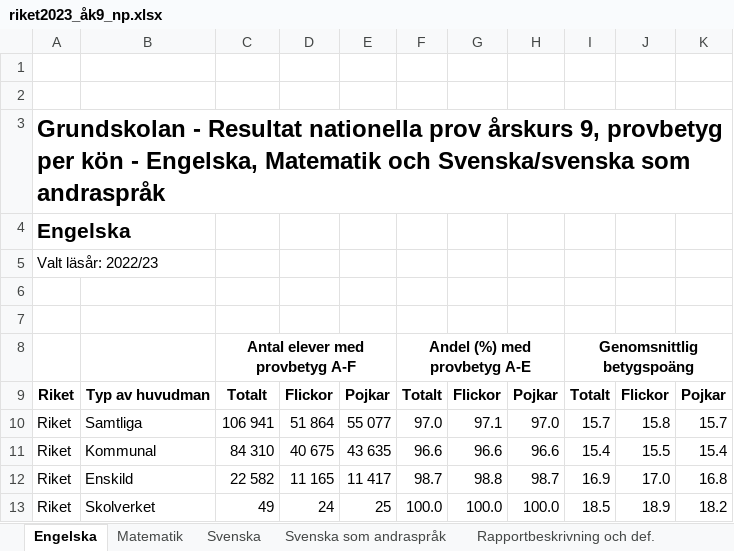
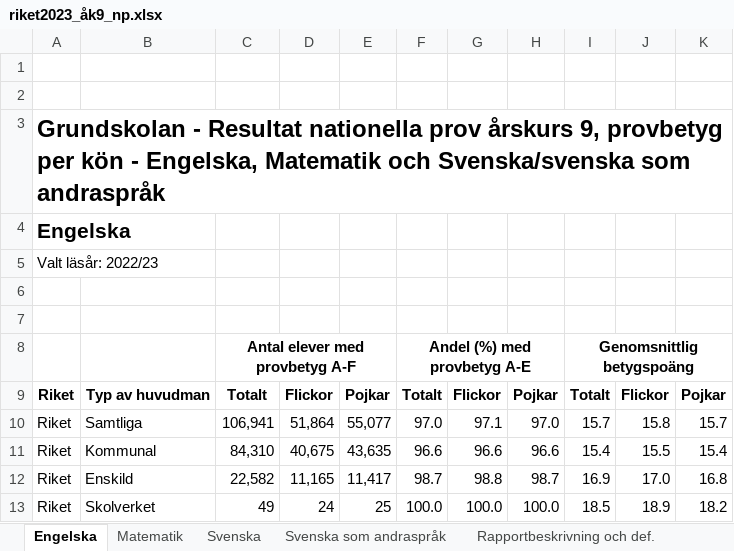
Before and after one commit to Utjiman/Python-Richard-Boden-OPA23, an Excel workbook: Labb2/riket2023_åk9_np.xlsx, sheet Engelska, drawn as a sheet; values as stored, in another font and other column widths than the file's, no borders; charts and pictures and table styles not drawn; the diff names each change by its address in the sheet, - before the commit and + after, or states it on an @@ line.

```diff
--- a/Labb2/riket2023_åk9_np.xlsx (sheet Engelska)
+++ b/Labb2/riket2023_åk9_np.xlsx (sheet Engelska)
-C10: 106 941
+C10: 106,941
-D10: 51 864
+D10: 51,864
-E10: 55 077
+E10: 55,077
-C11: 84 310
+C11: 84,310
-D11: 40 675
+D11: 40,675
-E11: 43 635
+E11: 43,635
-C12: 22 582
+C12: 22,582
-D12: 11 165
+D12: 11,165
-E12: 11 417
+E12: 11,417
```
Also changed, not shown: sheet Svenska, sheet Matematik, sheet Svenska som andraspråk, charts or pictures, 4 other files.
